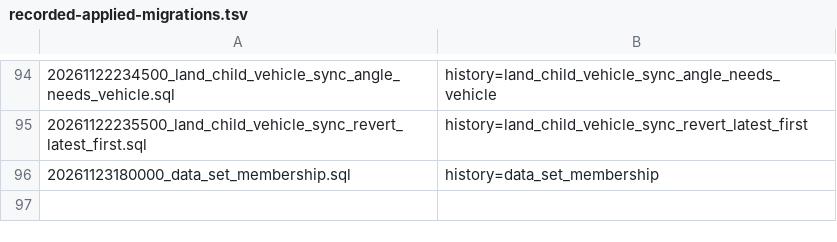
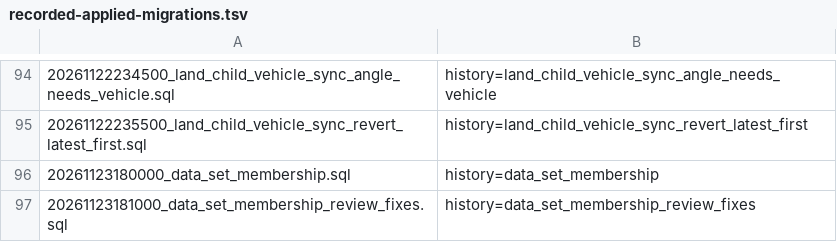
Before and after one commit to sss97133/nuke, a TSV file: supabase/recorded-applied-migrations.tsv, drawn as a sheet; only a part is shown, gaps mark what is left out; the diff names each change by its address in the sheet, - before the commit and + after, or states it on an @@ line.

Commit message:
fix(db): data-set membership review fixes (owner access, revert re-add, replica basis, cohort label)

```diff
--- a/supabase/recorded-applied-migrations.tsv
+++ b/supabase/recorded-applied-migrations.tsv
+row 97: 20261123181000_data_set_membership_review_fixes.sql | history=data_set_membership_review_fixes
```
Also changed, not shown: 3 other files.
